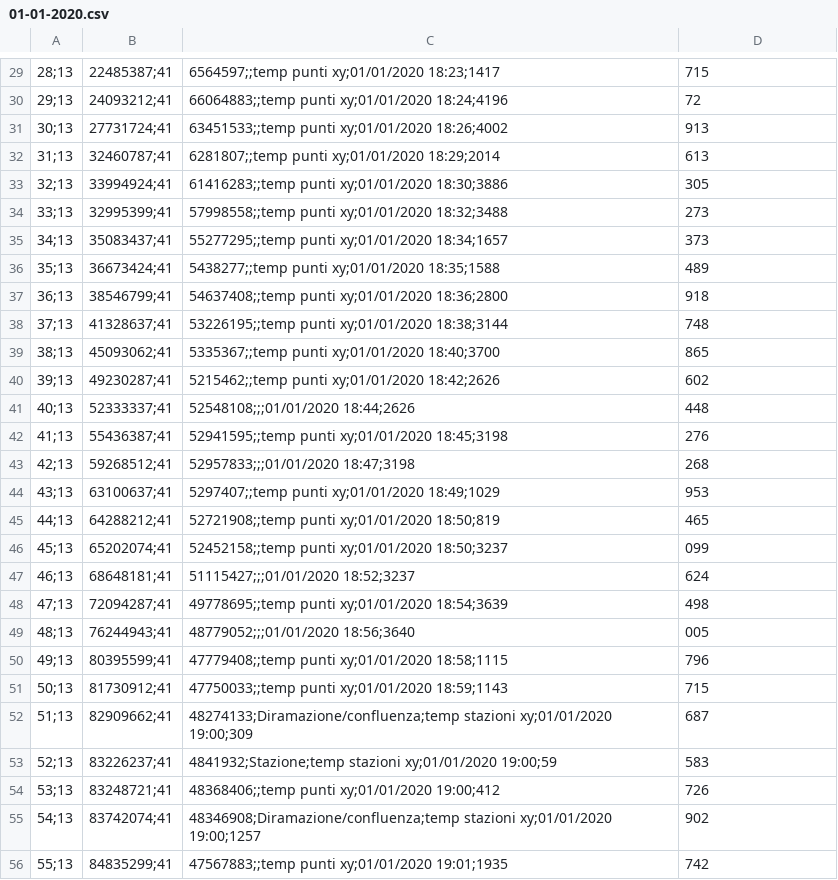
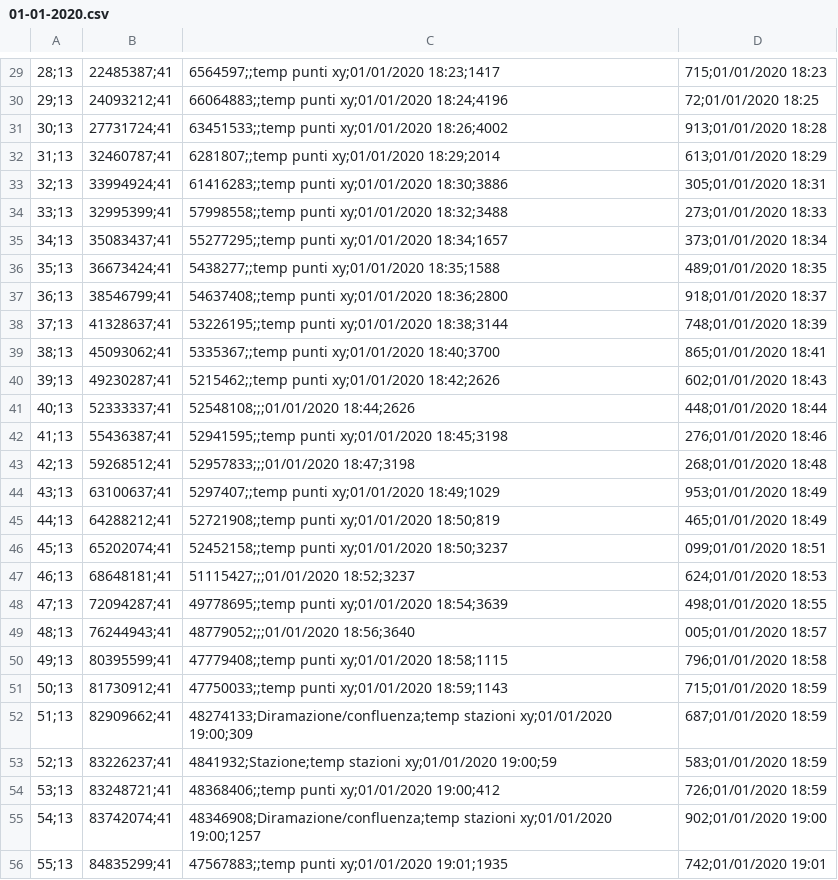
Before and after one commit to Alessio-DG/Il-Binario-20-Bis, a CSV file: animazione/Notizie/01-01-2020.csv, drawn as a sheet; only a part is shown, gaps mark what is left out; the diff covers the shown part only; the diff names each change by its address in the sheet, - before the commit and + after, or states it on an @@ line.

```diff
--- a/animazione/Notizie/01-01-2020.csv
+++ b/animazione/Notizie/01-01-2020.csv
-D29: 715
+D29: 715;01/01/2020 18:23
-D30: 72
+D30: 72;01/01/2020 18:25
-D31: 913
+D31: 913;01/01/2020 18:28
-D32: 613
+D32: 613;01/01/2020 18:29
-D33: 305
+D33: 305;01/01/2020 18:31
-D34: 273
+D34: 273;01/01/2020 18:33
-D35: 373
+D35: 373;01/01/2020 18:34
-D36: 489
+D36: 489;01/01/2020 18:35
-D37: 918
+D37: 918;01/01/2020 18:37
-D38: 748
+D38: 748;01/01/2020 18:39
-D39: 865
+D39: 865;01/01/2020 18:41
-D40: 602
+D40: 602;01/01/2020 18:43
-D41: 448
+D41: 448;01/01/2020 18:44
-D42: 276
+D42: 276;01/01/2020 18:46
-D43: 268
+D43: 268;01/01/2020 18:48
-D44: 953
+D44: 953;01/01/2020 18:49
-D45: 465
+D45: 465;01/01/2020 18:49
-D46: 099
+D46: 099;01/01/2020 18:51
-D47: 624
+D47: 624;01/01/2020 18:53
-D48: 498
+D48: 498;01/01/2020 18:55
-D49: 005
+D49: 005;01/01/2020 18:57
-D50: 796
+D50: 796;01/01/2020 18:58
-D51: 715
+D51: 715;01/01/2020 18:59
-D52: 687
+D52: 687;01/01/2020 18:59
-D53: 583
+D53: 583;01/01/2020 18:59
-D54: 726
+D54: 726;01/01/2020 18:59
-D55: 902
+D55: 902;01/01/2020 19:00
-D56: 742
+D56: 742;01/01/2020 19:01
```
Also changed, not shown: 89 edited cells elsewhere in this file, 18 other files.
